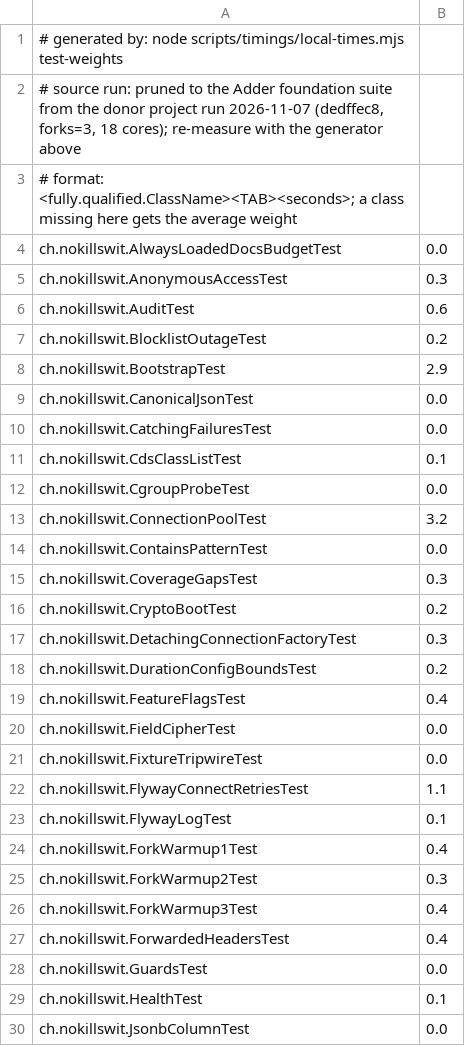
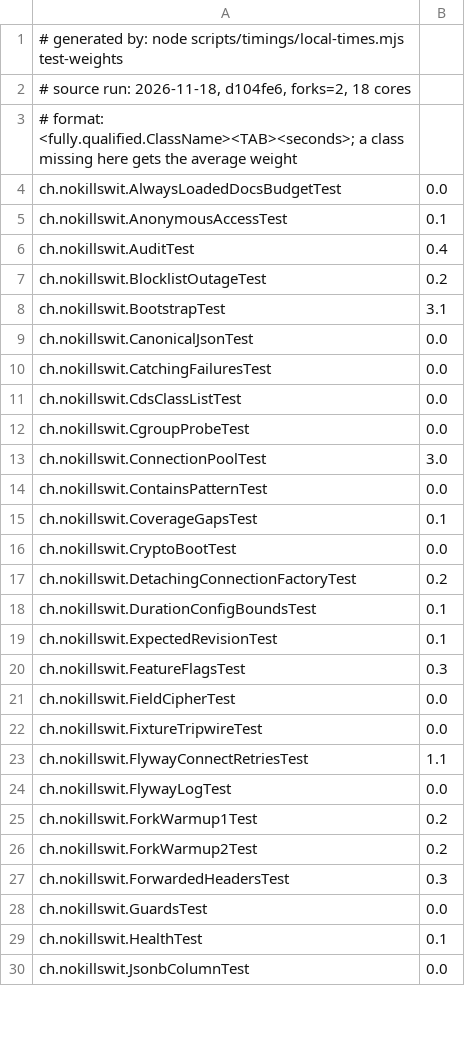
Before and after one commit to liveweird/adder, a TSV file: server/test-weights.tsv, drawn as a sheet; only a part is shown; the diff covers the shown part only.

```diff
--- a/server/test-weights.tsv
+++ b/server/test-weights.tsv
@@ -1,20 +1,21 @@
 # generated by: node scripts/timings/local-times.mjs test-weights
-# source run: pruned to the Adder foundation suite from the donor project run 2026-11-07 (dedffec8, forks=3, 18 cores); re-measure with the generator above
+# source run: 2026-11-18, d104fe6, forks=2, 18 cores
 # format: <fully.qualified.ClassName><TAB><seconds>; a class missing here gets the average weight
 ch.nokillswit.AlwaysLoadedDocsBudgetTest	0.0
-ch.nokillswit.AnonymousAccessTest	0.3
-ch.nokillswit.AuditTest	0.6
+ch.nokillswit.AnonymousAccessTest	0.1
+ch.nokillswit.AuditTest	0.4
 ch.nokillswit.BlocklistOutageTest	0.2
-ch.nokillswit.BootstrapTest	2.9
+ch.nokillswit.BootstrapTest	3.1
 ch.nokillswit.CanonicalJsonTest	0.0
 ch.nokillswit.CatchingFailuresTest	0.0
-ch.nokillswit.CdsClassListTest	0.1
+ch.nokillswit.CdsClassListTest	0.0
 ch.nokillswit.CgroupProbeTest	0.0
-ch.nokillswit.ConnectionPoolTest	3.2
+ch.nokillswit.ConnectionPoolTest	3.0
 ch.nokillswit.ContainsPatternTest	0.0
-ch.nokillswit.CoverageGapsTest	0.3
-ch.nokillswit.CryptoBootTest	0.2
-ch.nokillswit.DetachingConnectionFactoryTest	0.3
-ch.nokillswit.DurationConfigBoundsTest	0.2
-ch.nokillswit.FeatureFlagsTest	0.4
+ch.nokillswit.CoverageGapsTest	0.1
+ch.nokillswit.CryptoBootTest	0.0
+ch.nokillswit.DetachingConnectionFactoryTest	0.2
+ch.nokillswit.DurationConfigBoundsTest	0.1
+ch.nokillswit.ExpectedRevisionTest	0.1
+ch.nokillswit.FeatureFlagsTest	0.3
 ch.nokillswit.FieldCipherTest	0.0
@@ -22,7 +23,6 @@ ch.nokillswit.FixtureTripwireTest	0.0
 ch.nokillswit.FlywayConnectRetriesTest	1.1
-ch.nokillswit.FlywayLogTest	0.1
-ch.nokillswit.ForkWarmup1Test	0.4
-ch.nokillswit.ForkWarmup2Test	0.3
-ch.nokillswit.ForkWarmup3Test	0.4
-ch.nokillswit.ForwardedHeadersTest	0.4
+ch.nokillswit.FlywayLogTest	0.0
+ch.nokillswit.ForkWarmup1Test	0.2
+ch.nokillswit.ForkWarmup2Test	0.2
+ch.nokillswit.ForwardedHeadersTest	0.3
 ch.nokillswit.GuardsTest	0.0
```
Also changed, not shown: 9 added rows and 36 edited cells elsewhere in this file, 11 other files.
